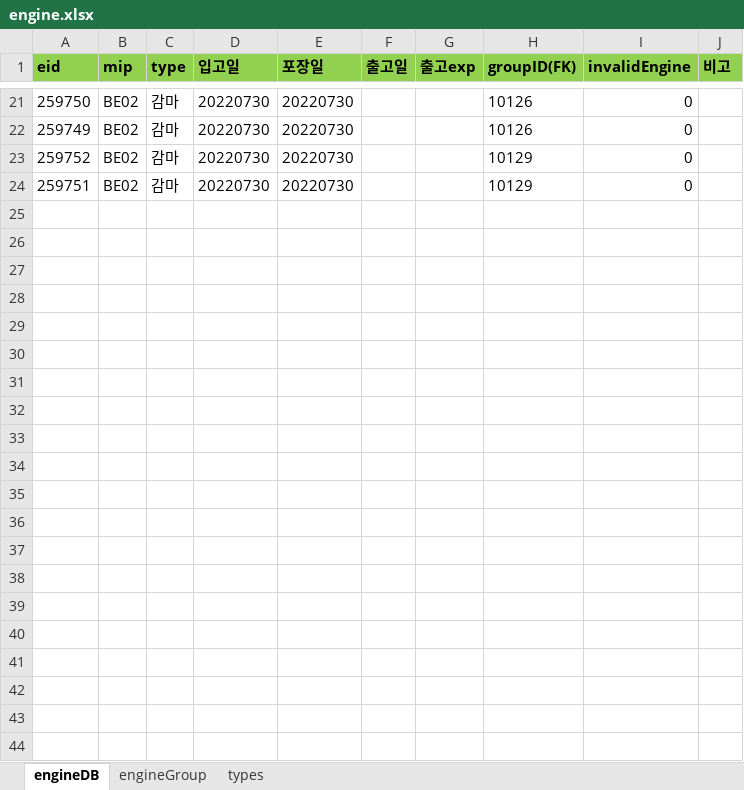
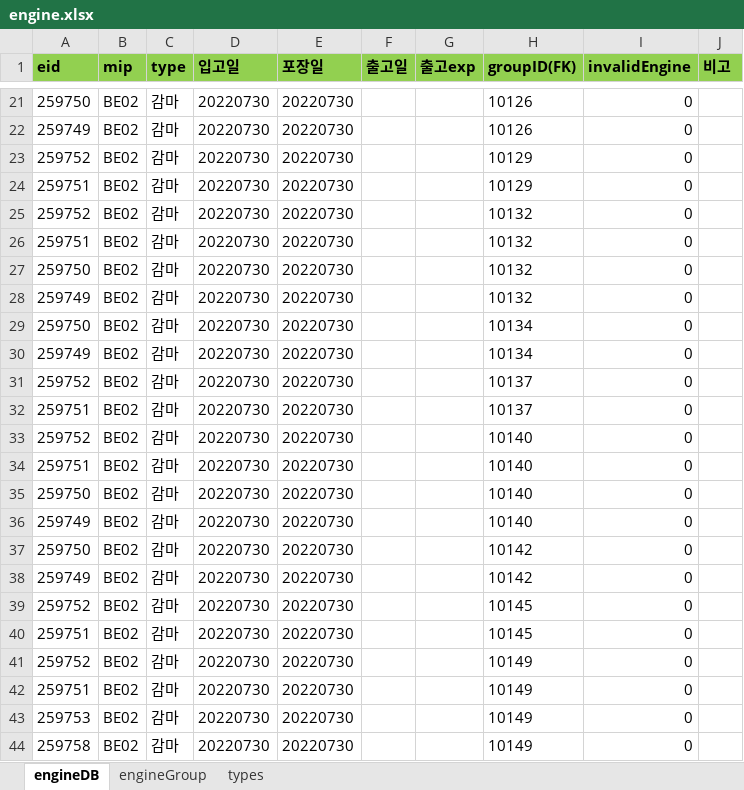
Before and after one commit to Hojun1123/InventoryManagement, an Excel workbook: DB/engine.xlsx, sheet engineDB, drawn as a sheet; only a part is shown, gaps mark what is left out; values as stored, in another font and other column widths than the file's, no borders; the diff names each change by its address in the sheet, - before the commit and + after, or states it on an @@ line.

```diff
--- a/DB/engine.xlsx (sheet engineDB)
+++ b/DB/engine.xlsx (sheet engineDB)
+row 25: 259752 | BE02 | 감마 | 20220730 | 20220730 |  |  | 10132 | 0
+row 26: 259751 | BE02 | 감마 | 20220730 | 20220730 |  |  | 10132 | 0
+row 27: 259750 | BE02 | 감마 | 20220730 | 20220730 |  |  | 10132 | 0
+row 28: 259749 | BE02 | 감마 | 20220730 | 20220730 |  |  | 10132 | 0
+row 29: 259750 | BE02 | 감마 | 20220730 | 20220730 |  |  | 10134 | 0
+row 30: 259749 | BE02 | 감마 | 20220730 | 20220730 |  |  | 10134 | 0
+row 31: 259752 | BE02 | 감마 | 20220730 | 20220730 |  |  | 10137 | 0
+row 32: 259751 | BE02 | 감마 | 20220730 | 20220730 |  |  | 10137 | 0
+row 33: 259752 | BE02 | 감마 | 20220730 | 20220730 |  |  | 10140 | 0
+row 34: 259751 | BE02 | 감마 | 20220730 | 20220730 |  |  | 10140 | 0
+row 35: 259750 | BE02 | 감마 | 20220730 | 20220730 |  |  | 10140 | 0
+row 36: 259749 | BE02 | 감마 | 20220730 | 20220730 |  |  | 10140 | 0
+row 37: 259750 | BE02 | 감마 | 20220730 | 20220730 |  |  | 10142 | 0
+row 38: 259749 | BE02 | 감마 | 20220730 | 20220730 |  |  | 10142 | 0
+row 39: 259752 | BE02 | 감마 | 20220730 | 20220730 |  |  | 10145 | 0
+row 40: 259751 | BE02 | 감마 | 20220730 | 20220730 |  |  | 10145 | 0
+row 41: 259752 | BE02 | 감마 | 20220730 | 20220730 |  |  | 10149 | 0
+row 42: 259751 | BE02 | 감마 | 20220730 | 20220730 |  |  | 10149 | 0
+row 43: 259753 | BE02 | 감마 | 20220730 | 20220730 |  |  | 10149 | 0
+row 44: 259758 | BE02 | 감마 | 20220730 | 20220730 |  |  | 10149 | 0
```
Also changed, not shown: sheet engineGroup, DB/barcode.xlsx, 1 other file.
